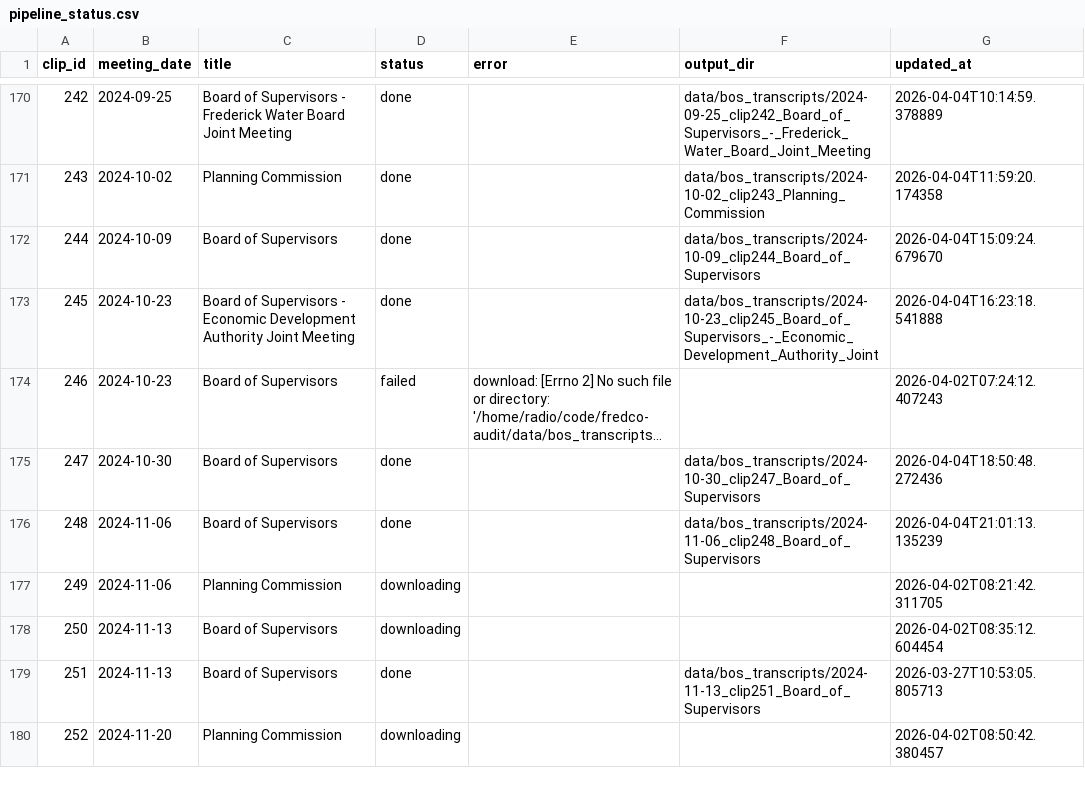
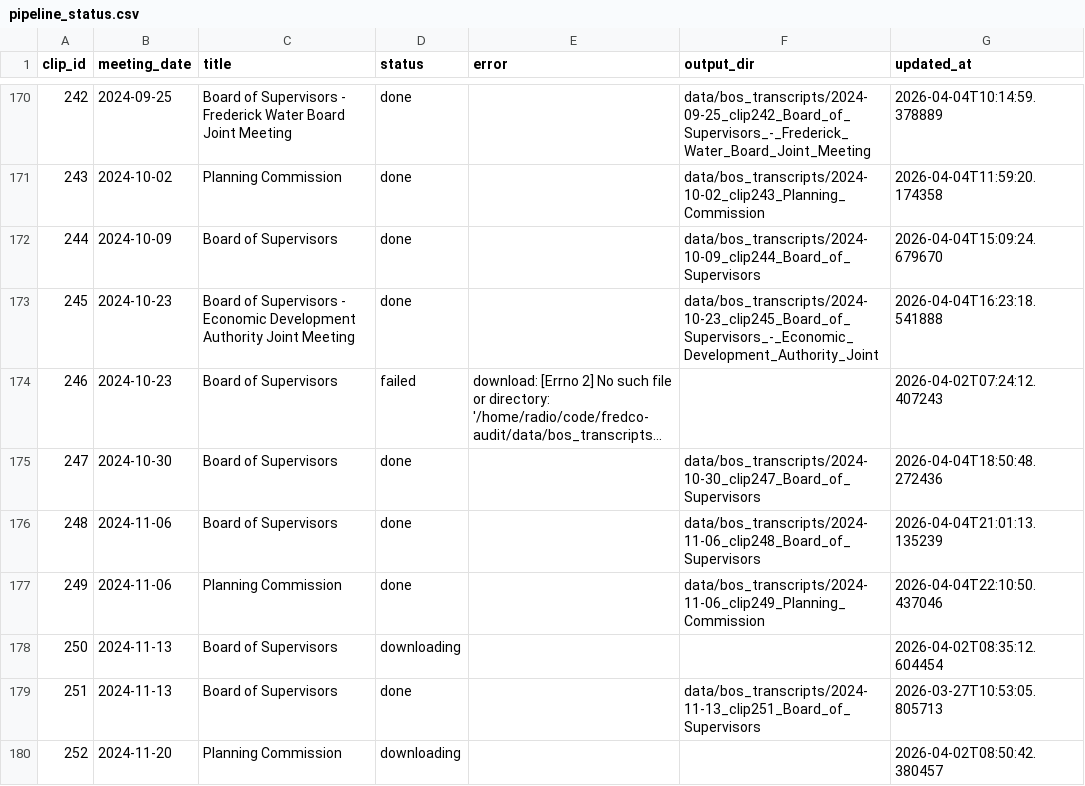
Before and after one commit to EthnTuttle/fredco-audit, a CSV file: data/bos_transcripts/pipeline_status.csv, drawn as a sheet; only a part is shown, gaps mark what is left out; long unchanged cells end in ….

Commit message:
Add BoS transcript: 2024-11-06 clip249 Planning Commission

```diff
--- a/data/bos_transcripts/pipeline_status.csv
+++ b/data/bos_transcripts/pipeline_status.csv
@@ -176,3 +176,3 @@ clip_id,meeting_date,title,status,error,output_dir,updated_at
 248,2024-11-06,Board of Supervisors,done,,data/bos_transcripts/2024-11-06_clip248_Board_of_Supervisors,2026-04-04T21:01:13.135239
-249,2024-11-06,Planning Commission,downloading,,,2026-04-02T08:21:42.311705
+249,2024-11-06,Planning Commission,done,,data/bos_transcripts/2024-11-06_clip249_Planning_Commission,2026-04-04T22:10:50.437046
 250,2024-11-13,Board of Supervisors,downloading,,,2026-04-02T08:35:12.604454
```
Also changed, not shown: 3 other files.
